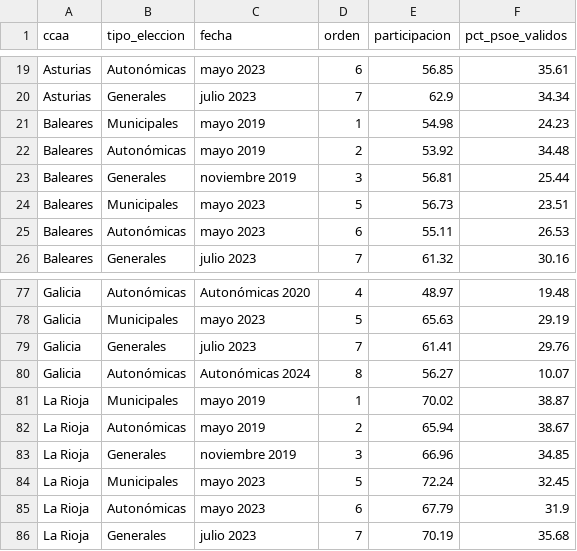
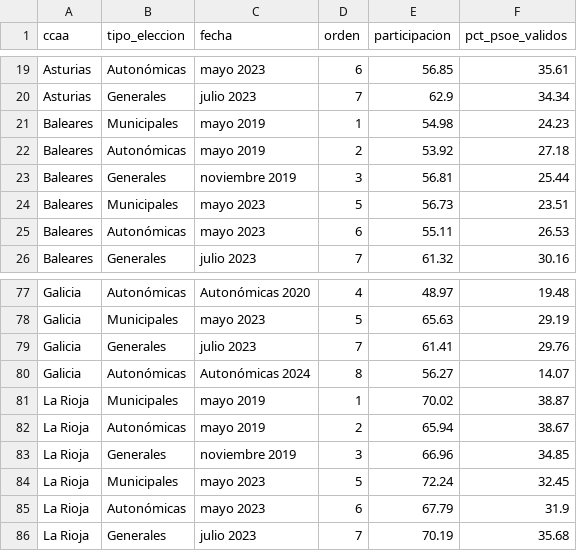
Before and after one commit to cmunoz-vocento/test-andalucia, a CSV file: psoe_elecciones.csv, drawn as a sheet; only a part is shown, gaps mark what is left out.

```diff
--- a/psoe_elecciones.csv
+++ b/psoe_elecciones.csv
@@ -21,3 +21,3 @@ Asturias,Generales,julio 2023,7,62.9,34.34
 Baleares,Municipales,mayo 2019,1,54.98,24.23
-Baleares,Autonómicas,mayo 2019,2,53.92,34.48
+Baleares,Autonómicas,mayo 2019,2,53.92,27.18
 Baleares,Generales,noviembre 2019,3,56.81,25.44
@@ -79,3 +79,3 @@ Galicia,Municipales,mayo 2023,5,65.63,29.19
 Galicia,Generales,julio 2023,7,61.41,29.76
-Galicia,Autonómicas,Autonómicas 2024,8,56.27,10.07
+Galicia,Autonómicas,Autonómicas 2024,8,56.27,14.07
 La Rioja,Municipales,mayo 2019,1,70.02,38.87
```
Also changed, not shown: 1 other file.
